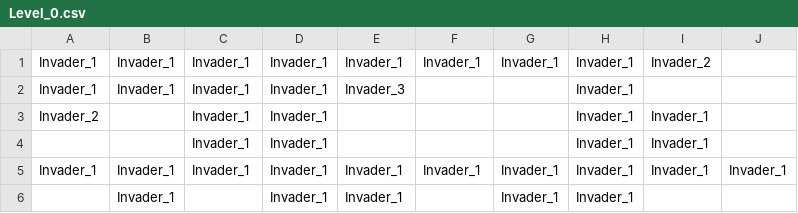
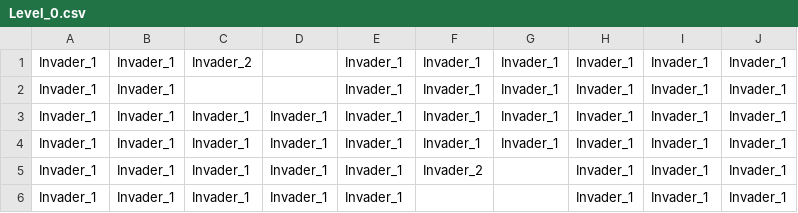
Before and after one commit to agarzonp/2D-Invaderers, a CSV file: octet/src/examples/invaderers/Level_0.csv, drawn as a sheet.

Commit message:
Ability to load the next level when you win the current one. Add two different levels

```diff
--- a/octet/src/examples/invaderers/Level_0.csv
+++ b/octet/src/examples/invaderers/Level_0.csv
@@ -1,6 +1,6 @@
-Invader_1,Invader_1,Invader_1,Invader_1,Invader_1,Invader_1,Invader_1,Invader_1,Invader_2,
-Invader_1,Invader_1,Invader_1,Invader_1,Invader_3,,,Invader_1,,
-Invader_2,,Invader_1,Invader_1,,,,Invader_1,Invader_1,
-,,Invader_1,Invader_1,,,,Invader_1,Invader_1,
+Invader_1,Invader_1,Invader_2,,Invader_1,Invader_1,Invader_1,Invader_1,Invader_1,Invader_1
+Invader_1,Invader_1,,,Invader_1,Invader_1,Invader_1,Invader_1,Invader_1,Invader_1
 Invader_1,Invader_1,Invader_1,Invader_1,Invader_1,Invader_1,Invader_1,Invader_1,Invader_1,Invader_1
-,Invader_1,,Invader_1,Invader_1,,Invader_1,Invader_1,,
+Invader_1,Invader_1,Invader_1,Invader_1,Invader_1,Invader_1,Invader_1,Invader_1,Invader_1,Invader_1
+Invader_1,Invader_1,Invader_1,Invader_1,Invader_1,Invader_2,,Invader_1,Invader_1,Invader_1
+Invader_1,Invader_1,Invader_1,Invader_1,Invader_1,,,Invader_1,Invader_1,Invader_1
```
Also changed, not shown: 6 other files.
